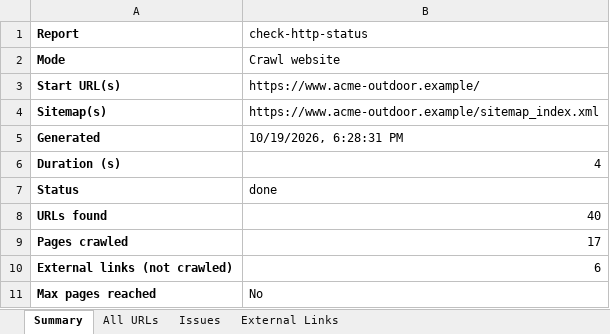
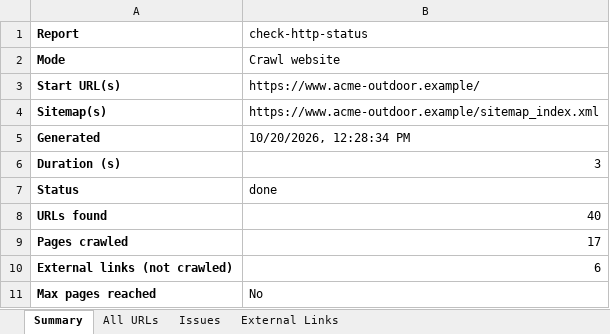
Before and after one commit to trunkcode/check-http-status, an Excel workbook: docs/sample-report.xlsx, sheet Summary, drawn as a sheet; only a part is shown; values as stored, in another font and other column widths than the file's, no borders; the diff names each change by its address in the sheet, - before the commit and + after, or states it on an @@ line.

```diff
--- a/docs/sample-report.xlsx (sheet Summary)
+++ b/docs/sample-report.xlsx (sheet Summary)
-B5 (check-http-status): 10/19/2026, 6:28:31 PM
+B5 (check-http-status): 10/20/2026, 12:28:34 PM
-B6 (check-http-status): 4
+B6 (check-http-status): 3
```
Also changed, not shown: sheet All URLs, 6 other files.
